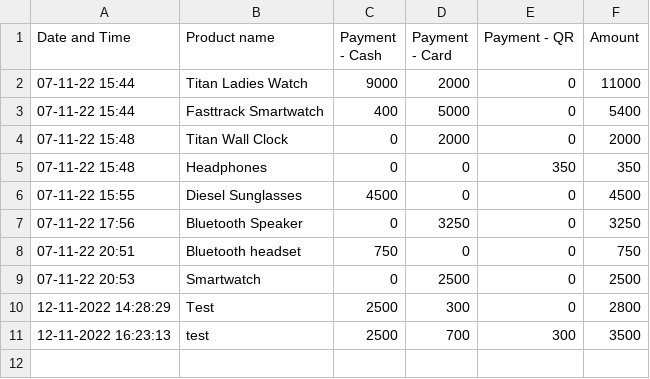
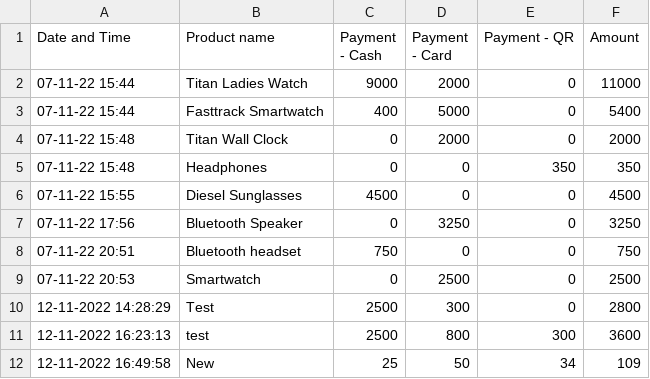
Before and after one commit to harishindl/sales_test, a CSV file: Sales.csv, drawn as a sheet.

Commit message:
committing files

```diff
--- a/Sales.csv
+++ b/Sales.csv
@@ -10,2 +10,3 @@ Date and Time,Product name,Payment - Cash,Payment - Card,Payment - QR,Amount
 12-11-2022 14:28:29,Test,2500,300,0,2800
-12-11-2022 16:23:13,test,2500,700,300,3500
+12-11-2022 16:23:13,test,2500,800,300,3600
+12-11-2022 16:49:58,New,25,50,34,109
```
